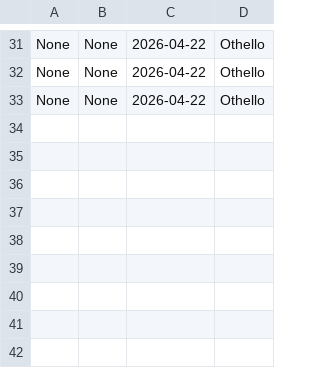
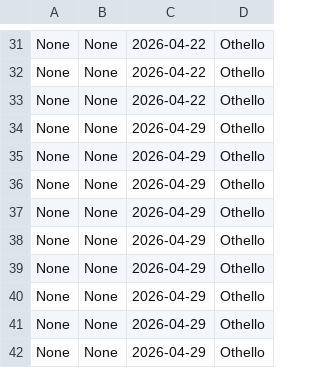
Before and after one commit to arnavj38/SSL_Project-38-62-100-, a CSV file: history.csv, drawn as a sheet; only a part is shown, gaps mark what is left out.

Commit message:
othello image changed

```diff
--- a/history.csv
+++ b/history.csv
@@ -33 +33,10 @@ None, None, 2026-04-22, Othello
 None, None, 2026-04-22, Othello
+None, None, 2026-04-29, Othello
+None, None, 2026-04-29, Othello
+None, None, 2026-04-29, Othello
+None, None, 2026-04-29, Othello
+None, None, 2026-04-29, Othello
+None, None, 2026-04-29, Othello
+None, None, 2026-04-29, Othello
+None, None, 2026-04-29, Othello
+None, None, 2026-04-29, Othello
```
Also changed, not shown: 6 other files.
